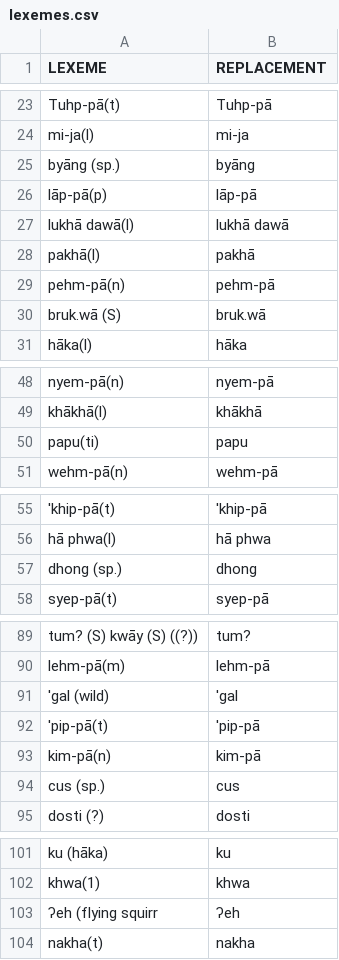
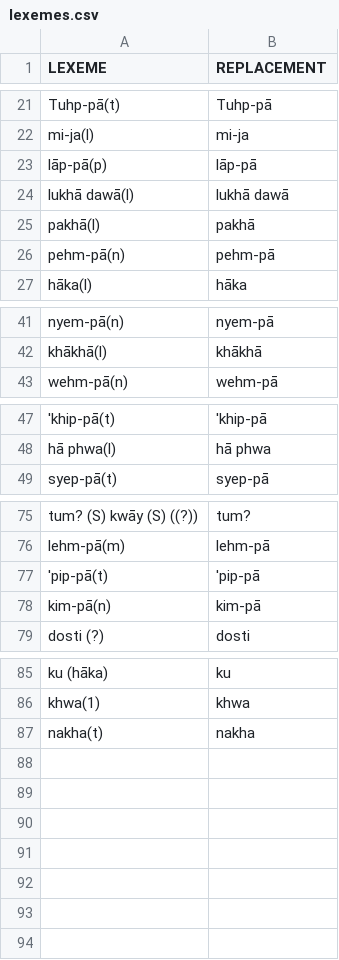
Before and after one commit to lexibank/halenepal, a CSV file: etc/lexemes.csv, drawn as a sheet; only a part is shown, gaps mark what is left out; the diff covers the shown part only; the diff names each change by its address in the sheet, - before the commit and + after, or states it on an @@ line.

```diff
--- a/etc/lexemes.csv
+++ b/etc/lexemes.csv
-row 25: byāng (sp.) | byāng
-row 30: bruk.wā (S) | bruk.wā
-row 50: papu(ti) | papu
-row 57: dhong (sp.) | dhong
-row 91: 'gal (wild) | 'gal
-row 94: cus (sp.) | cus
-row 103: ʔeh (flying squirr | ʔeh
```
Also changed, not shown: 10 removed rows elsewhere in this file, 2 other files.
